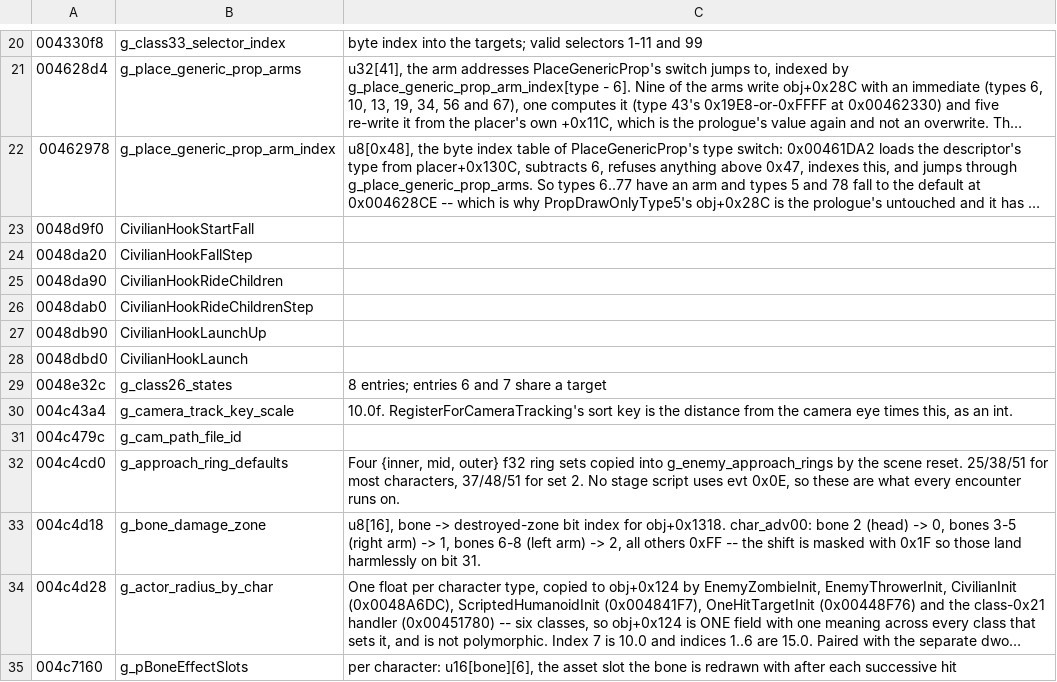
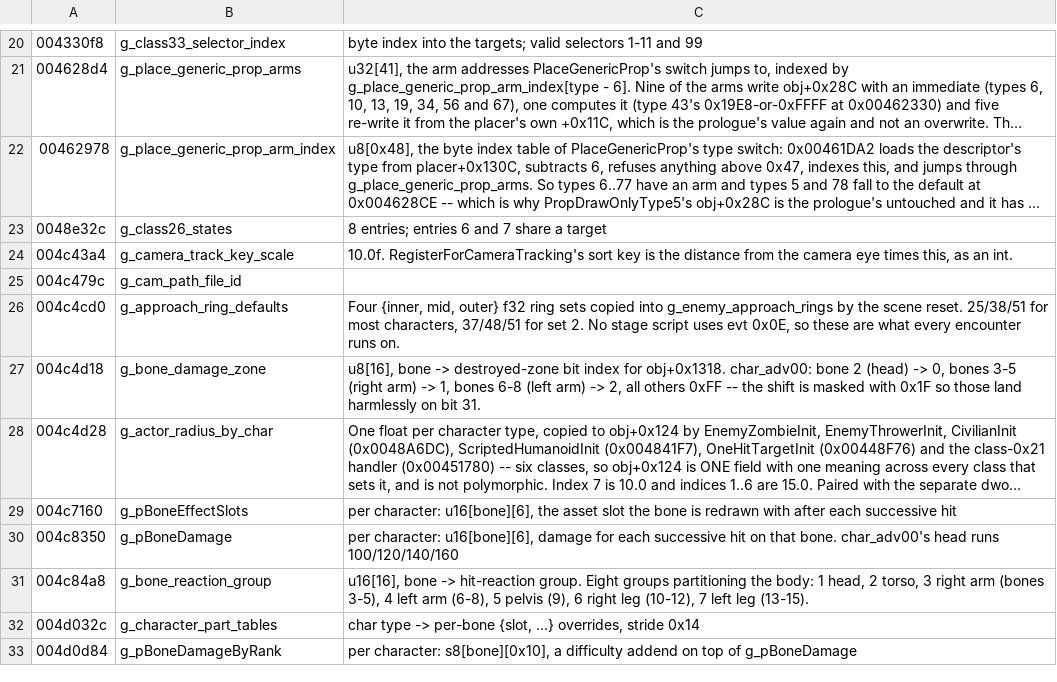
Before and after one commit to saul/hotd2-decomp, a TSV file: ghidra/annotations/globals.tsv, drawn as a sheet; only a part is shown, gaps mark what is left out; the shorter side is filled out with more unchanged rows; long unchanged cells end in …; the diff names each change by its address in the sheet, - before the commit and + after, or states it on an @@ line.

```diff
--- a/ghidra/annotations/globals.tsv
+++ b/ghidra/annotations/globals.tsv
-row 23: 0048d9f0 | CivilianHookStartFall
-row 24: 0048da20 | CivilianHookFallStep
-row 25: 0048da90 | CivilianHookRideChildren
-row 26: 0048dab0 | CivilianHookRideChildrenStep
-row 27: 0048db90 | CivilianHookLaunchUp
-row 28: 0048dbd0 | CivilianHookLaunch
```
Also changed, not shown: ghidra/annotations/functions.tsv, 7 other files.
